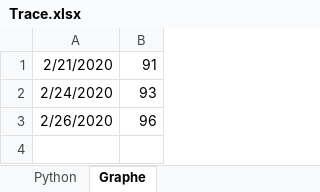
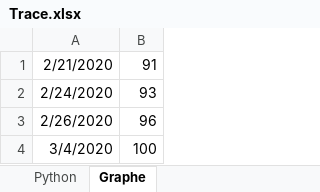
Before and after one commit to GuoYunZheSE/Leetcode, an Excel workbook: Trace.xlsx, sheet Graphe, drawn as a sheet; values as stored, in another font and other column widths than the file's, no borders; charts and pictures not drawn; the diff names each change by its address in the sheet, - before the commit and + after, or states it on an @@ line.

```diff
--- a/Trace.xlsx (sheet Graphe)
+++ b/Trace.xlsx (sheet Graphe)
+row 4: 3/4/2020 | 100
```
Also changed, not shown: charts or pictures, 2 other files.
